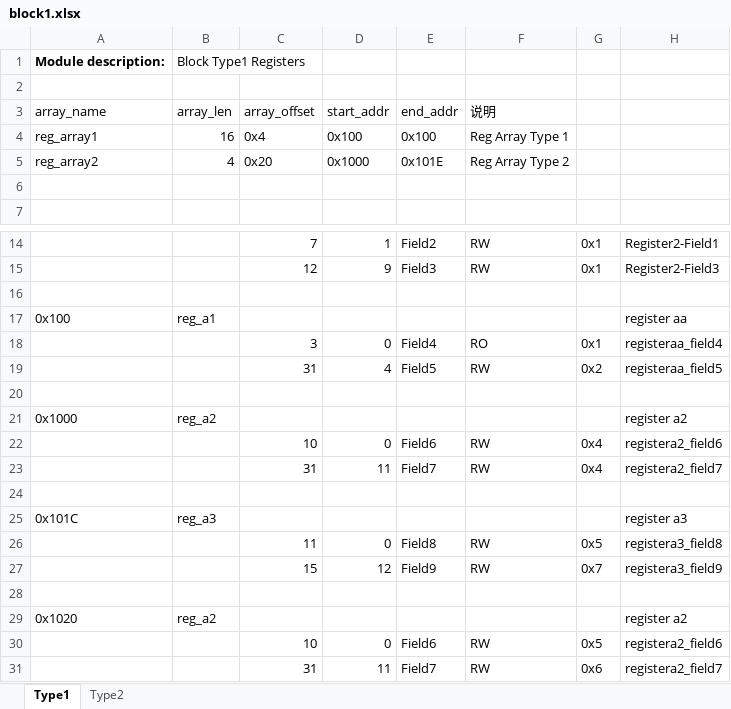
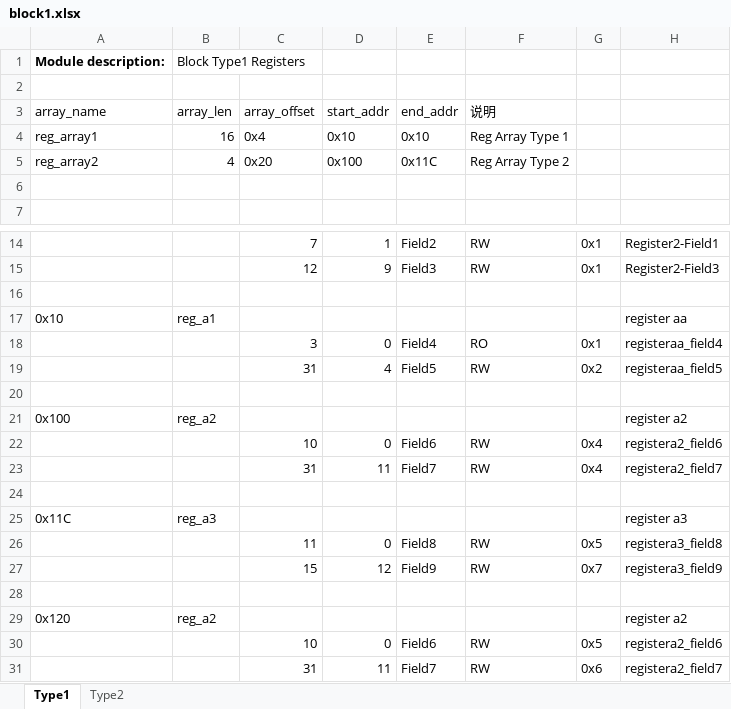
Before and after one commit to zhangyiant/RegisterPrinter, an Excel workbook: excels/block1.xlsx, sheet Type1, drawn as a sheet; only a part is shown, gaps mark what is left out; values as stored, in another font and other column widths than the file's, no borders; table styles not drawn; the diff names each change by its address in the sheet, - before the commit and + after, or states it on an @@ line.

Commit message:
Update excel.

```diff
--- a/excels/block1.xlsx (sheet Type1)
+++ b/excels/block1.xlsx (sheet Type1)
-D4 (start_addr): 0x100
+D4 (start_addr): 0x10
-E4 (end_addr): 0x100
+E4 (end_addr): 0x10
-D5 (start_addr): 0x1000
+D5 (start_addr): 0x100
-E5 (end_addr): 0x101E
+E5 (end_addr): 0x11C
-A17 (array_name): 0x100
+A17 (array_name): 0x10
-A21 (array_name): 0x1000
+A21 (array_name): 0x100
-A25 (array_name): 0x101C
+A25 (array_name): 0x11C
-A29 (array_name): 0x1020
+A29 (array_name): 0x120
```
